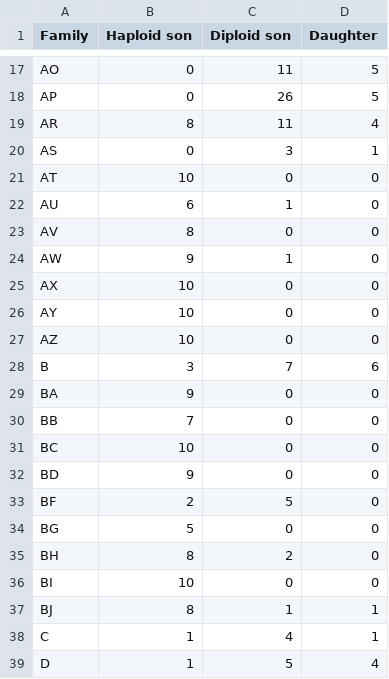
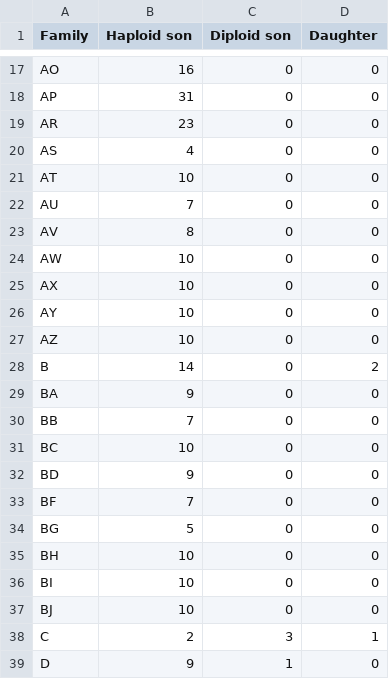
Before and after one commit to cmdoret/master_archive, a TSV file: reports/lab_book/ploidy_per_fam/off_prop.tsv, drawn as a sheet; only a part is shown, gaps mark what is left out; the diff covers the shown part only; the diff names each change by its address in the sheet, - before the commit and + after, or states it on an @@ line.

```diff
--- a/reports/lab_book/ploidy_per_fam/off_prop.tsv
+++ b/reports/lab_book/ploidy_per_fam/off_prop.tsv
-B17 (Haploid son): 0
+B17 (Haploid son): 16
-C17 (Diploid son): 11
+C17 (Diploid son): 0
-D17:D18 (Daughter): 5
+D17:D18 (Daughter): 0
-B18 (Haploid son): 0
+B18 (Haploid son): 31
-C18 (Diploid son): 26
+C18 (Diploid son): 0
-B19 (Haploid son): 8
+B19 (Haploid son): 23
-C19 (Diploid son): 11
+C19 (Diploid son): 0
-D19 (Daughter): 4
+D19 (Daughter): 0
-B20 (Haploid son): 0
+B20 (Haploid son): 4
-C20 (Diploid son): 3
+C20 (Diploid son): 0
-D20 (Daughter): 1
+D20 (Daughter): 0
-B22 (Haploid son): 6
+B22 (Haploid son): 7
-C22 (Diploid son): 1
+C22 (Diploid son): 0
-B24 (Haploid son): 9
+B24 (Haploid son): 10
-C24 (Diploid son): 1
+C24 (Diploid son): 0
-B28 (Haploid son): 3
+B28 (Haploid son): 14
-C28 (Diploid son): 7
+C28 (Diploid son): 0
-D28 (Daughter): 6
+D28 (Daughter): 2
-B33 (Haploid son): 2
+B33 (Haploid son): 7
-C33 (Diploid son): 5
+C33 (Diploid son): 0
-B35 (Haploid son): 8
+B35 (Haploid son): 10
-C35 (Diploid son): 2
+C35 (Diploid son): 0
-B37 (Haploid son): 8
+B37 (Haploid son): 10
-C37 (Diploid son): 1
+C37 (Diploid son): 0
-D37 (Daughter): 1
+D37 (Daughter): 0
-B38 (Haploid son): 1
+B38 (Haploid son): 2
-C38 (Diploid son): 4
+C38 (Diploid son): 3
-B39 (Haploid son): 1
+B39 (Haploid son): 9
-C39 (Diploid son): 5
+C39 (Diploid son): 1
-D39 (Daughter): 4
+D39 (Daughter): 0
```
Also changed, not shown: 81 edited cells elsewhere in this file, 6 other files.
